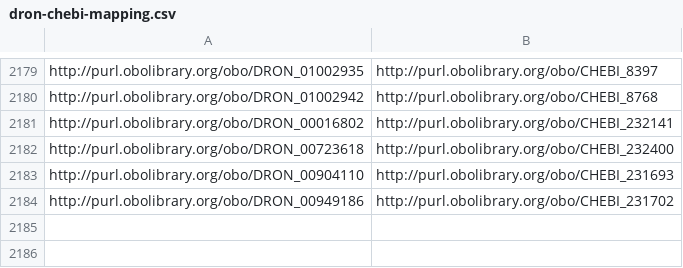
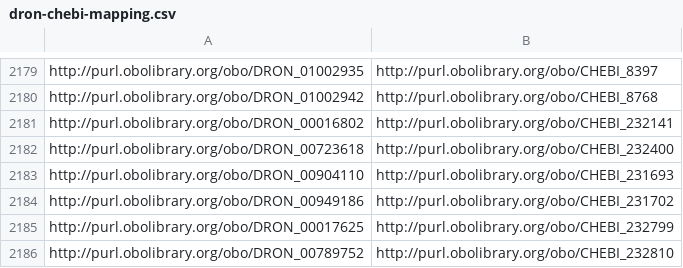
Before and after one commit to mcwdsi/dron, a CSV file: src/ontology/mappings/dron-chebi-mapping.csv, drawn as a sheet; only a part is shown, gaps mark what is left out; the diff names each change by its address in the sheet, - before the commit and + after, or states it on an @@ line.

Commit message:
Updated DrOn from RxNorm 02032025
Backlog of RxNorm release partially addressed by update of DrOn for RxNorm February release (February 3, 2025).

```diff
--- a/src/ontology/mappings/dron-chebi-mapping.csv
+++ b/src/ontology/mappings/dron-chebi-mapping.csv
+row 2185: http://purl.obolibrary.org/obo/DRON_00017625 | http://purl.obolibrary.org/obo/CHEBI_232799
+row 2186: http://purl.obolibrary.org/obo/DRON_00789752 | http://purl.obolibrary.org/obo/CHEBI_232810
```
